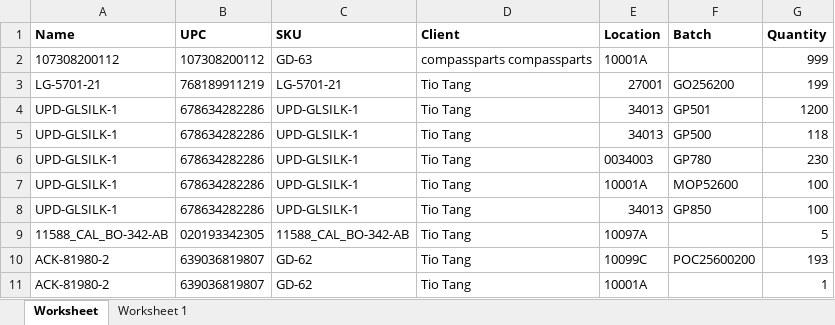
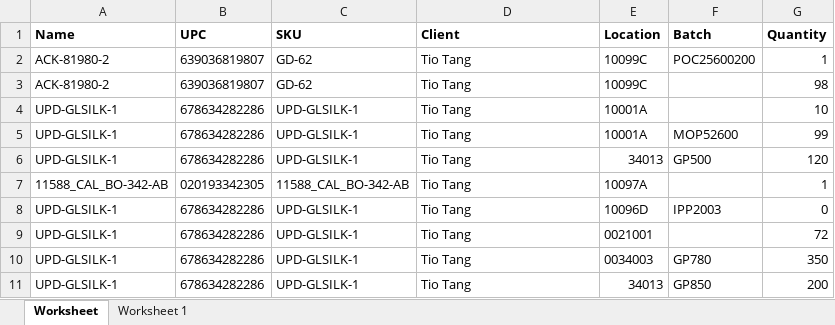
Before and after one commit to que2018/c3, an Excel workbook: admin/assets/file/export/inventory.xlsx, sheet Worksheet, drawn as a sheet; values as stored, in another font and other column widths than the file's, no borders; removed rows and columns are numbered as before the commit, all else as after; the diff names each change by its address in the sheet, - before the commit and + after, or states it on an @@ line.

```diff
--- a/admin/assets/file/export/inventory.xlsx (sheet Worksheet)
+++ b/admin/assets/file/export/inventory.xlsx (sheet Worksheet)
-row 2: 107308200112 | 107308200112 | GD-63 | compassparts compassparts | 10001A |  | 999
-row 3: LG-5701-21 | 768189911219 | LG-5701-21 | Tio Tang | 27001 | GO256200 | 199
+row 2: ACK-81980-2 | 639036819807 | GD-62 | Tio Tang | 10099C | POC25600200 | 1
+row 3: ACK-81980-2 | 639036819807 | GD-62 | Tio Tang | 10099C |  | 98
+row 4: UPD-GLSILK-1 | 678634282286 | UPD-GLSILK-1 | Tio Tang | 10001A |  | 10
-E5 (Location): 34013
+E5 (Location): 10001A
-F5 (Batch): GP501
+F5 (Batch): MOP52600
-G5 (Quantity): 1200
+G5 (Quantity): 99
-G6 (Quantity): 118
+G6 (Quantity): 120
+row 7: 11588_CAL_BO-342-AB | 020193342305 | 11588_CAL_BO-342-AB | Tio Tang | 10097A |  | 1
-E8 (Location): 0034003
+E8 (Location): 10096D
-F8 (Batch): GP780
+F8 (Batch): IPP2003
-G8 (Quantity): 230
+G8 (Quantity): 0
-E9 (Location): 10001A
+E9 (Location): 0021001
-F9 (Batch): MOP52600
+F9 (Batch): (empty)
-G9 (Quantity): 100
+G9 (Quantity): 72
+row 10: UPD-GLSILK-1 | 678634282286 | UPD-GLSILK-1 | Tio Tang | 0034003 | GP780 | 350
-G11 (Quantity): 100
+G11 (Quantity): 200
-row 9: 11588_CAL_BO-342-AB | 020193342305 | 11588_CAL_BO-342-AB | Tio Tang | 10097A |  | 5
-row 10: ACK-81980-2 | 639036819807 | GD-62 | Tio Tang | 10099C | POC25600200 | 193
-row 11: ACK-81980-2 | 639036819807 | GD-62 | Tio Tang | 10001A |  | 1
```
Also changed, not shown: admin/assets/file/export/transaction.xlsx, 14 other files.
